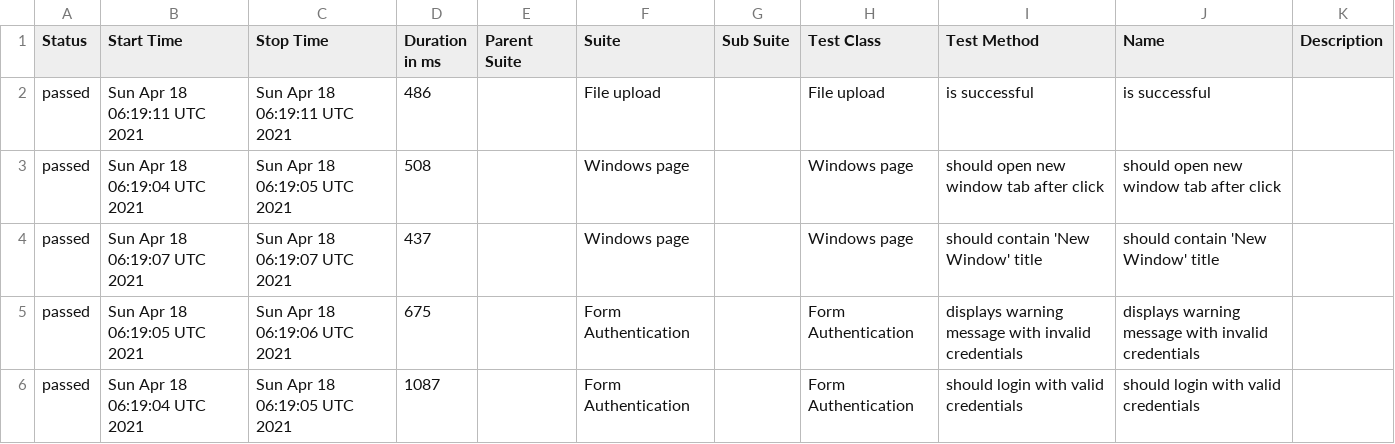
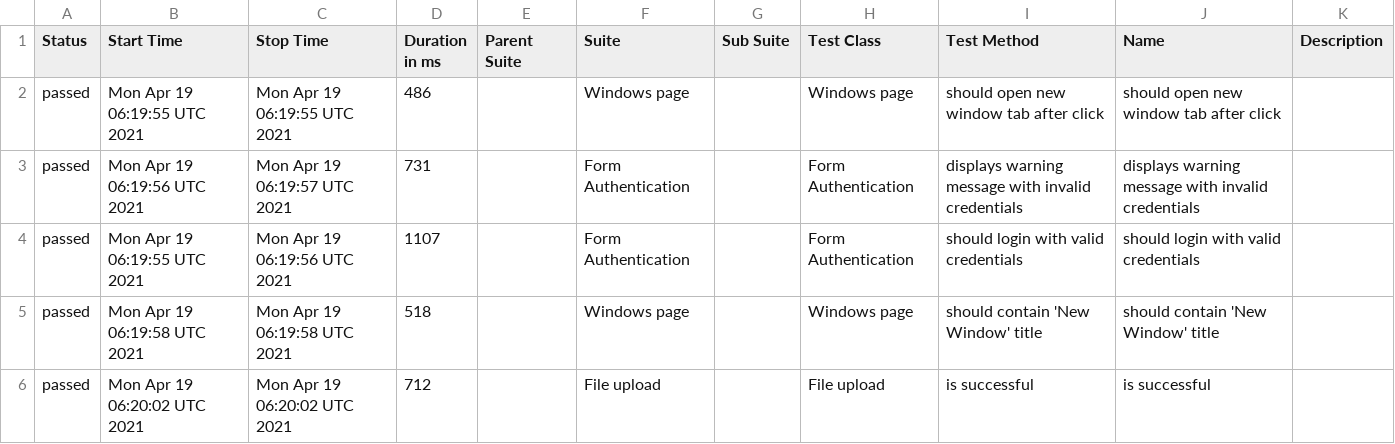
Before and after one commit to isandratskiy/webdriverio5-typescript-draft, a CSV file: data/suites.csv, drawn as a sheet.

```diff
--- a/data/suites.csv
+++ b/data/suites.csv
@@ -1,6 +1,6 @@
 "Status","Start Time","Stop Time","Duration in ms","Parent Suite","Suite","Sub Suite","Test Class","Test Method","Name","Description"
-"passed","Sun Apr 18 06:19:11 UTC 2021","Sun Apr 18 06:19:11 UTC 2021","486","","File upload","","File upload","is successful","is successful",""
-"passed","Sun Apr 18 06:19:04 UTC 2021","Sun Apr 18 06:19:05 UTC 2021","508","","Windows page","","Windows page","should open new window tab after click","should open new window tab after click",""
-"passed","Sun Apr 18 06:19:07 UTC 2021","Sun Apr 18 06:19:07 UTC 2021","437","","Windows page","","Windows page","should contain 'New Window' title","should contain 'New Window' title",""
-"passed","Sun Apr 18 06:19:05 UTC 2021","Sun Apr 18 06:19:06 UTC 2021","675","","Form Authentication","","Form Authentication","displays warning message with invalid credentials","displays warning message with invalid credentials",""
-"passed","Sun Apr 18 06:19:04 UTC 2021","Sun Apr 18 06:19:05 UTC 2021","1087","","Form Authentication","","Form Authentication","should login with valid credentials","should login with valid credentials",""
+"passed","Mon Apr 19 06:19:55 UTC 2021","Mon Apr 19 06:19:55 UTC 2021","486","","Windows page","","Windows page","should open new window tab after click","should open new window tab after click",""
+"passed","Mon Apr 19 06:19:56 UTC 2021","Mon Apr 19 06:19:57 UTC 2021","731","","Form Authentication","","Form Authentication","displays warning message with invalid credentials","displays warning message with invalid credentials",""
+"passed","Mon Apr 19 06:19:55 UTC 2021","Mon Apr 19 06:19:56 UTC 2021","1107","","Form Authentication","","Form Authentication","should login with valid credentials","should login with valid credentials",""
+"passed","Mon Apr 19 06:19:58 UTC 2021","Mon Apr 19 06:19:58 UTC 2021","518","","Windows page","","Windows page","should contain 'New Window' title","should contain 'New Window' title",""
+"passed","Mon Apr 19 06:20:02 UTC 2021","Mon Apr 19 06:20:02 UTC 2021","712","","File upload","","File upload","is successful","is successful",""
```
Also changed, not shown: 18 other files.
